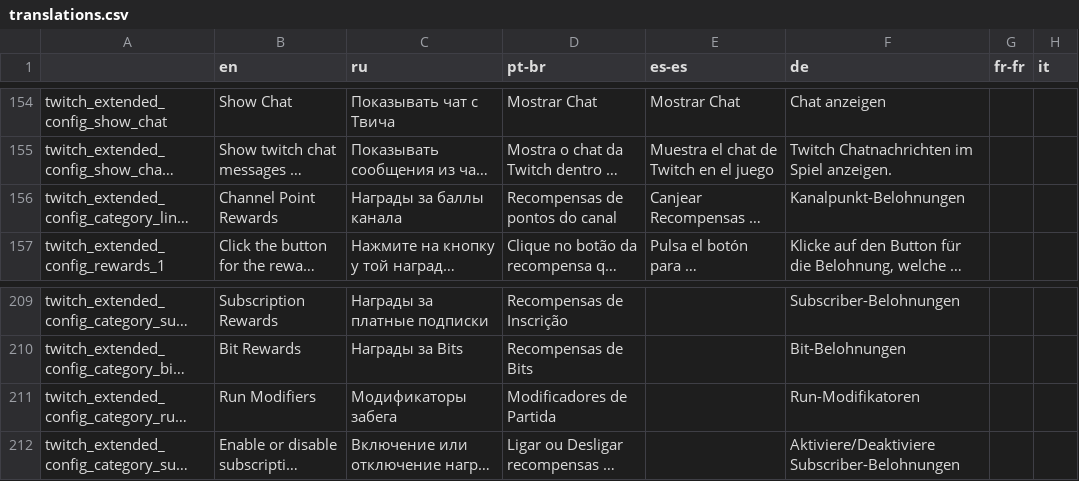
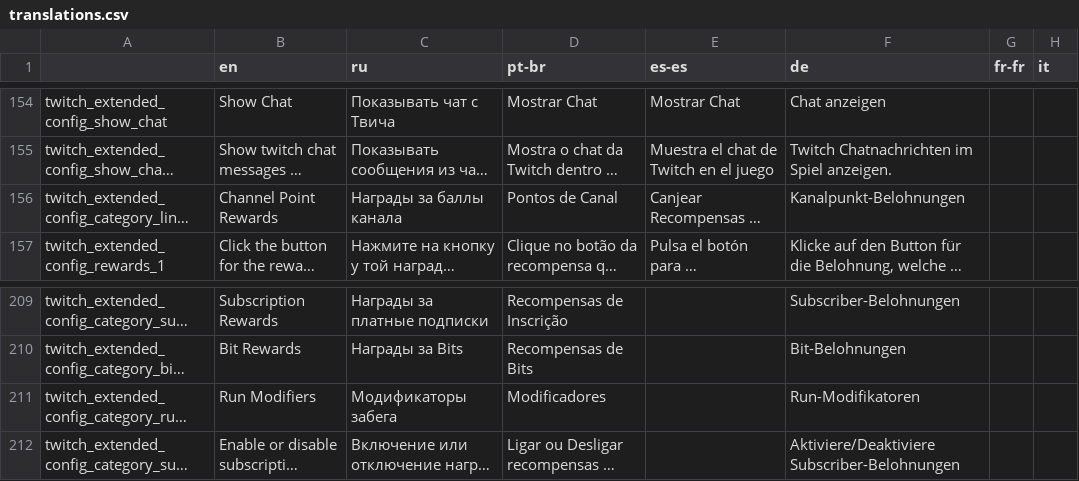
Before and after one commit to EvaisaDev/Twitch-Extended, a CSV file: twitch_extended/files/translations.csv, drawn as a sheet; only a part is shown, gaps mark what is left out; long unchanged cells end in …; the diff names each change by its address in the sheet, - before the commit and + after, or states it on an @@ line.

Commit message:
Fix brazilian portuguese tab names
Fix tab names to prevent tab sizes from getting off screen

```diff
--- a/twitch_extended/files/translations.csv
+++ b/twitch_extended/files/translations.csv
-D156 (pt-br): Recompensas de pontos do canal
+D156 (pt-br): Pontos de Canal
-D211 (pt-br): Modificadores de Partida
+D211 (pt-br): Modificadores
```
